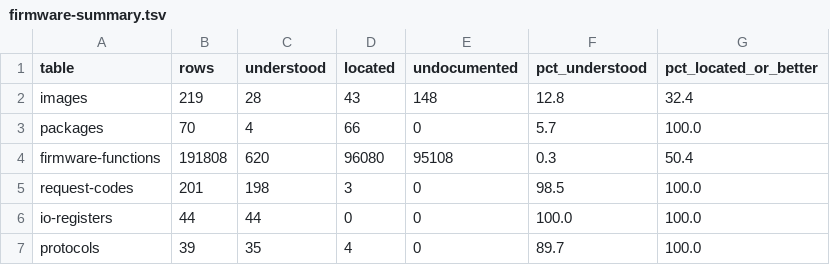
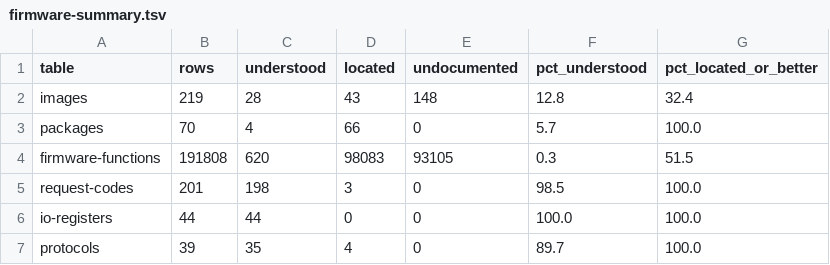
Before and after one commit to jamesbraid/sysco, a TSV file: docs/inventory/firmware-summary.tsv, drawn as a sheet.

Commit message:
docs/l1: read 250 more coldfire entry windows, set 07
Record facts-only readings for 250 ColdFire candidate windows from
6.5.26:l1#2 through 6.5.27:l1#2. 80 have a reached direct call from a complete
decoded caller window of the same payload; the other 170 have none and
stay open, so none of them is admitted as a function. Roles, pointees
and hardware behavior stay unknown.

The entries come from scripts/coldfire_windows.py and its validator
passed on all of them. The tables are regenerated for the newly cited
addresses.

```diff
--- a/docs/inventory/firmware-summary.tsv
+++ b/docs/inventory/firmware-summary.tsv
@@ -3,3 +3,3 @@ images	219	28	43	148	12.8	32.4
 packages	70	4	66	0	5.7	100.0
-firmware-functions	191808	620	96080	95108	0.3	50.4
+firmware-functions	191808	620	98083	93105	0.3	51.5
 request-codes	201	198	3	0	98.5	100.0
```
Also changed, not shown: 4 other files.
